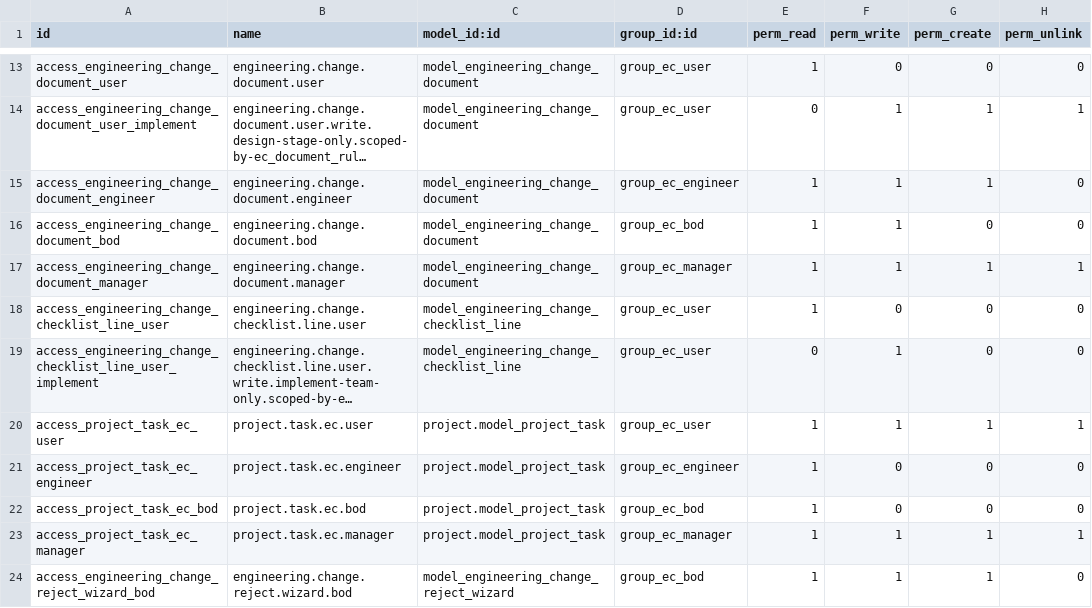
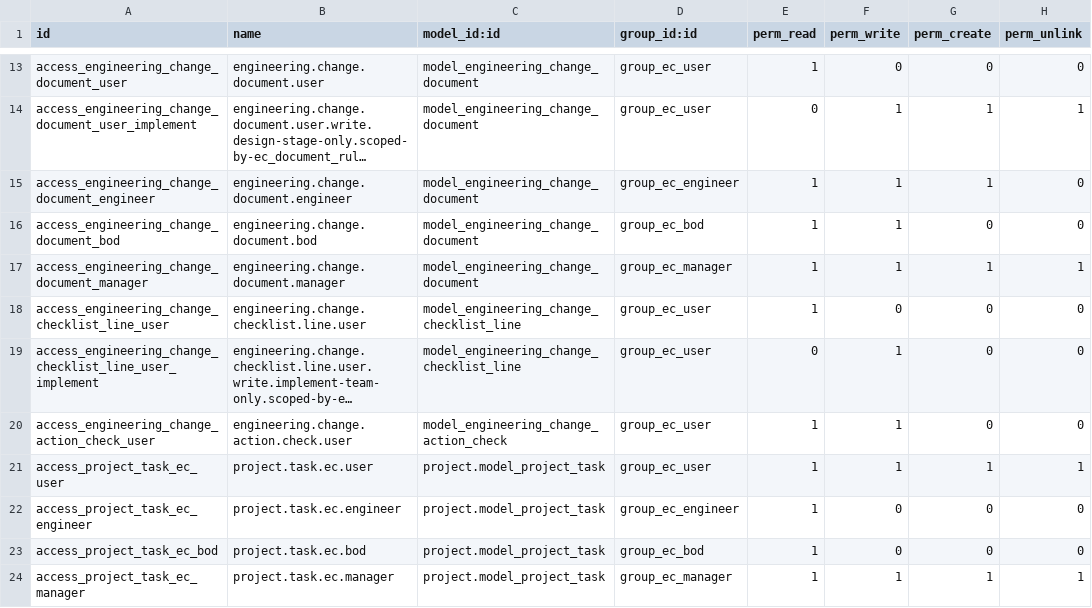
Before and after one commit to jacondv/eningeering_change, a CSV file: addons/engineering_change/security/ir.model.access.csv, drawn as a sheet; only a part is shown, gaps mark what is left out; the shorter side is filled out with more unchanged rows; long unchanged cells end in …; the diff names each change by its address in the sheet, - before the commit and + after, or states it on an @@ line.

Commit message:
Engineering Change actions: Impact Checklist - each Impacted Model / Job Number is set To do, Done or No change on its own (several at once), and the action can only be Done when none is left to do

```diff
--- a/addons/engineering_change/security/ir.model.access.csv
+++ b/addons/engineering_change/security/ir.model.access.csv
+row 20: access_engineering_change_action_check_user | engineering.change.action.check.user | model_engineering_change_action_check | group_ec_user | 1 | 1 | 0 | 0
```
Also changed, not shown: 11 other files.
